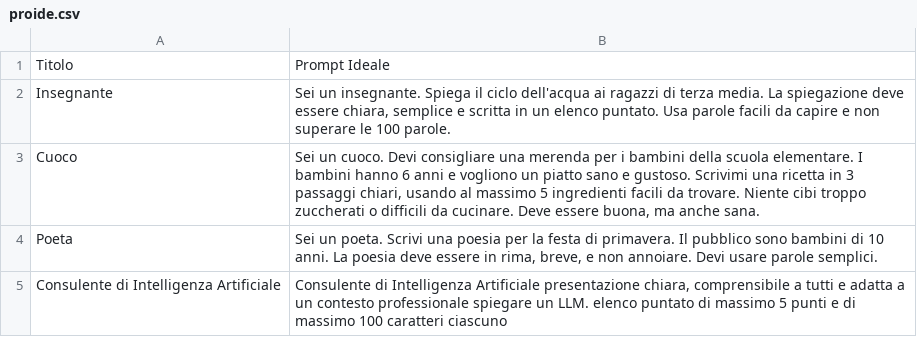
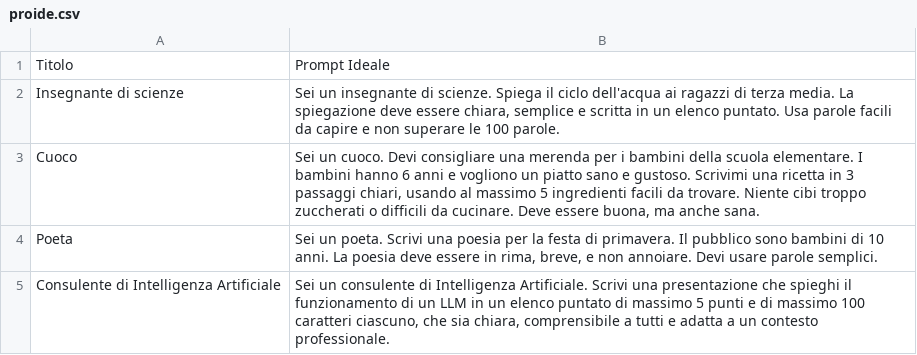
Before and after one commit to LorenzoMartemucci/BYK, a CSV file: rsc/proide.csv, drawn as a sheet.

```diff
--- a/rsc/proide.csv
+++ b/rsc/proide.csv
@@ -1,5 +1,5 @@
 Titolo,Prompt Ideale
-Insegnante,"Sei un insegnante. Spiega il ciclo dell'acqua ai ragazzi di terza media. La spiegazione deve essere chiara, semplice e scritta in un elenco puntato. Usa parole facili da capire e non superare le 100 parole."
+Insegnante di scienze,"Sei un insegnante di scienze. Spiega il ciclo dell'acqua ai ragazzi di terza media. La spiegazione deve essere chiara, semplice e scritta in un elenco puntato. Usa parole facili da capire e non superare le 100 parole."
 Cuoco,"Sei un cuoco. Devi consigliare una merenda per i bambini della scuola elementare. I bambini hanno 6 anni e vogliono un piatto sano e gustoso. Scrivimi una ricetta in 3 passaggi chiari, usando al massimo 5 ingredienti facili da trovare. Niente cibi troppo zuccherati o difficili da cucinare. Deve essere buona, ma anche sana."
 Poeta,"Sei un poeta. Scrivi una poesia per la festa di primavera. Il pubblico sono bambini di 10 anni. La poesia deve essere in rima, breve, e non annoiare.  Devi usare parole semplici."
-Consulente di Intelligenza Artificiale,"Consulente di Intelligenza Artificiale presentazione chiara, comprensibile a tutti e adatta a un contesto professionale spiegare un LLM. elenco puntato di massimo 5 punti e di massimo 100 caratteri ciascuno"
+Consulente di Intelligenza Artificiale,"Sei un consulente di Intelligenza Artificiale. Scrivi una presentazione che spieghi il funzionamento di un LLM in un elenco puntato di massimo 5 punti e di massimo 100 caratteri ciascuno, che sia chiara, comprensibile a tutti e adatta a un contesto professionale."
```
Also changed, not shown: rsc/quest_finali.csv, 6 other files.
